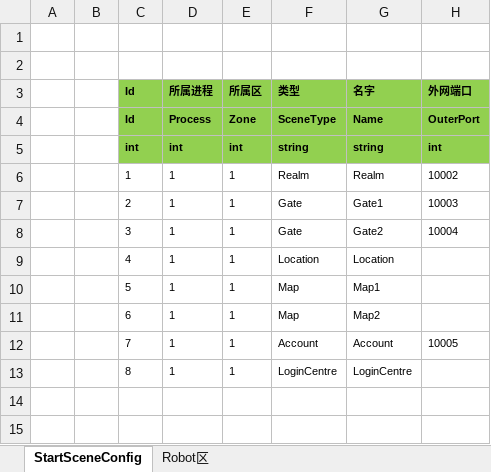
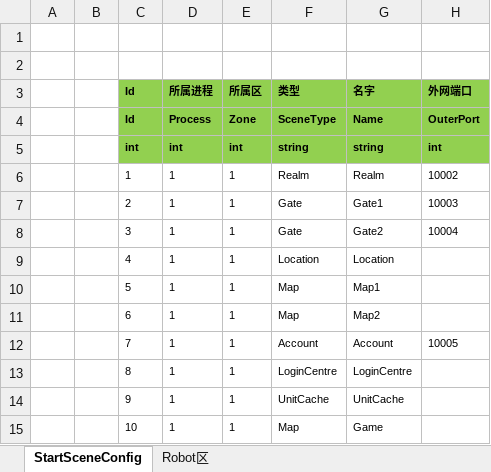
Before and after one commit to Danqingii/ET-EUI, an Excel workbook: Excel/StartSceneConfig@s.xlsx, sheet StartSceneConfig, drawn as a sheet; values as stored, in another font and other column widths than the file's, no borders; the diff names each change by its address in the sheet, - before the commit and + after, or states it on an @@ line.

Commit message:
添加UnitCache,及数据缓存服

```diff
--- a/Excel/StartSceneConfig@s.xlsx (sheet StartSceneConfig)
+++ b/Excel/StartSceneConfig@s.xlsx (sheet StartSceneConfig)
+row 14:  |  | 9 | 1 | 1 | UnitCache | UnitCache
+row 15:  |  | 10 | 1 | 1 | Map | Game
```
Also changed, not shown: 31 other files.
